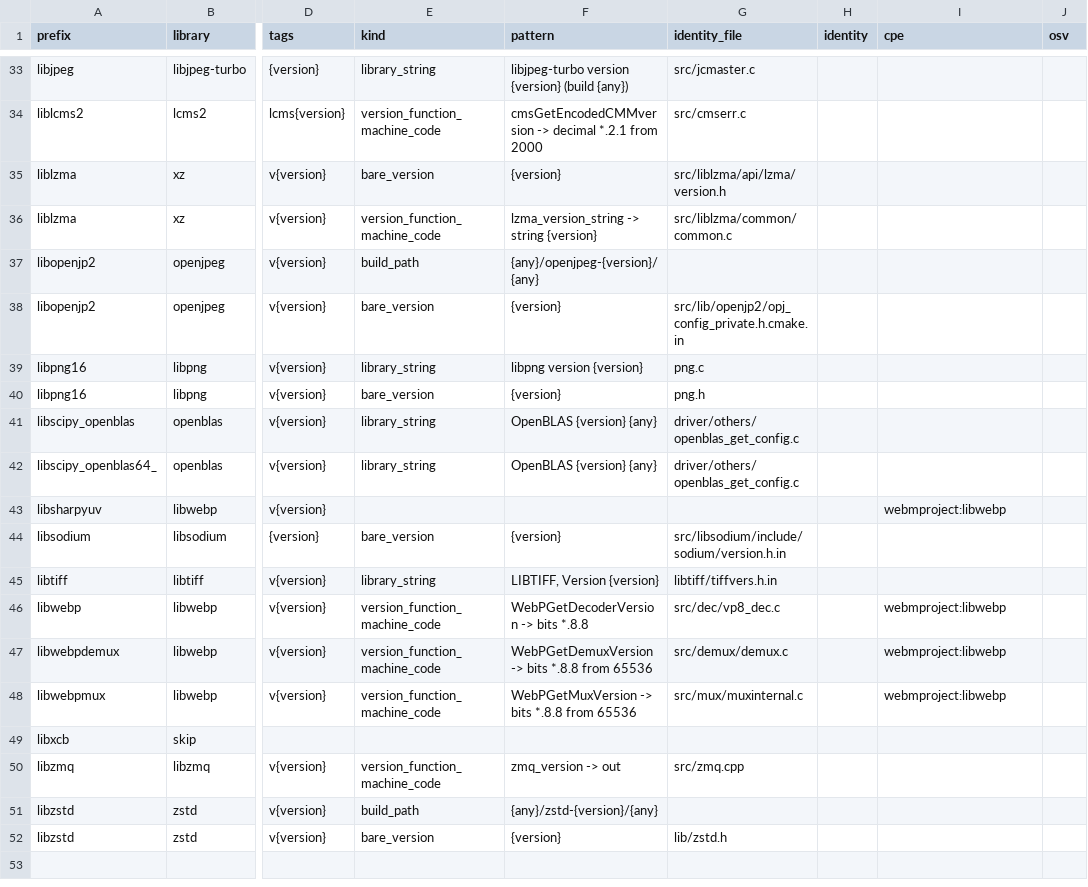
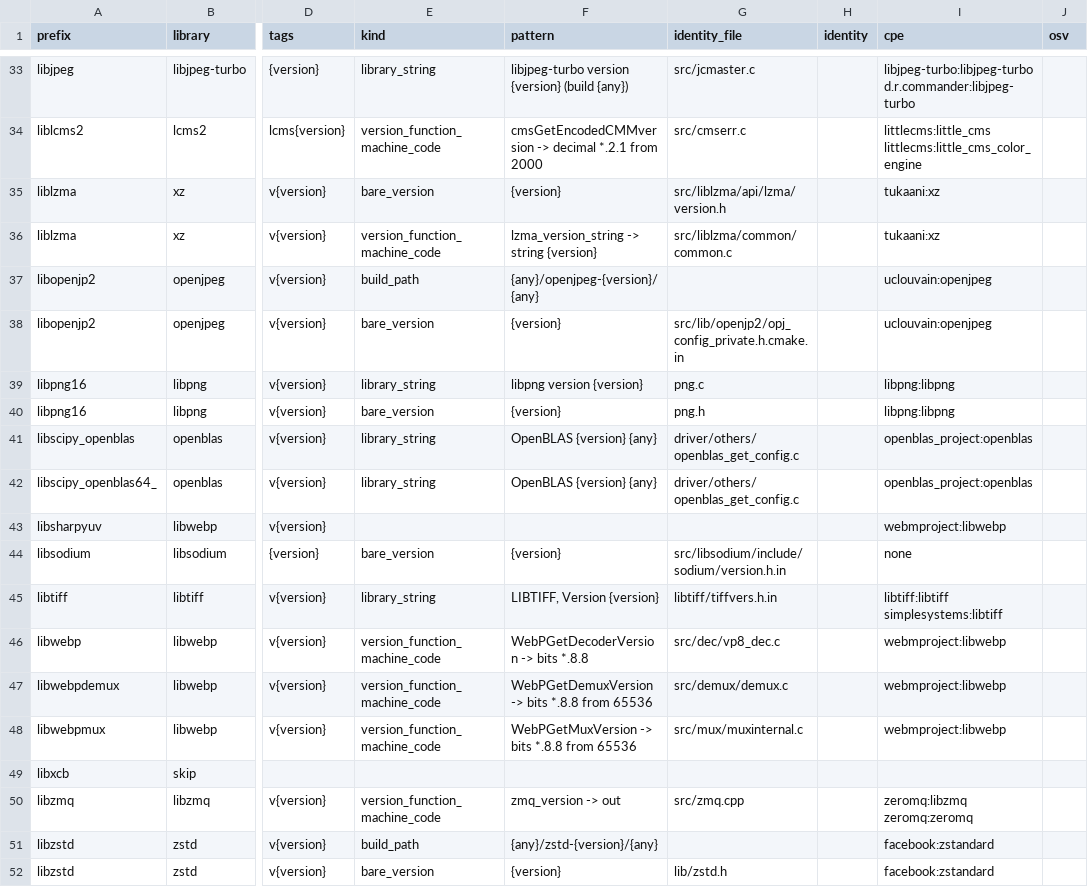
Before and after one commit to jessehammons/pypiscan, a CSV file: data/libraries.csv, drawn as a sheet; only a part is shown, gaps mark what is left out; the diff covers the shown part only; the diff names each change by its address in the sheet, - before the commit and + after, or states it on an @@ line.

```diff
--- a/data/libraries.csv
+++ b/data/libraries.csv
-I33 (cpe): (empty)
+I33 (cpe): libjpeg-turbo:libjpeg-turbo d.r.commander:libjpeg-turbo
-I34 (cpe): (empty)
+I34 (cpe): littlecms:little_cms littlecms:little_cms_color_engine
-I35:I36 (cpe): (empty)
+I35:I36 (cpe): tukaani:xz
-I37:I38 (cpe): (empty)
+I37:I38 (cpe): uclouvain:openjpeg
-I39:I40 (cpe): (empty)
+I39:I40 (cpe): libpng:libpng
-I41:I42 (cpe): (empty)
+I41:I42 (cpe): openblas_project:openblas
-I44 (cpe): (empty)
+I44 (cpe): none
-I45 (cpe): (empty)
+I45 (cpe): libtiff:libtiff simplesystems:libtiff
-I50 (cpe): (empty)
+I50 (cpe): zeromq:libzmq zeromq:zeromq
-I51:I52 (cpe): (empty)
+I51:I52 (cpe): facebook:zstandard
```
Also changed, not shown: 21 edited cells elsewhere in this file, 9 other files.
